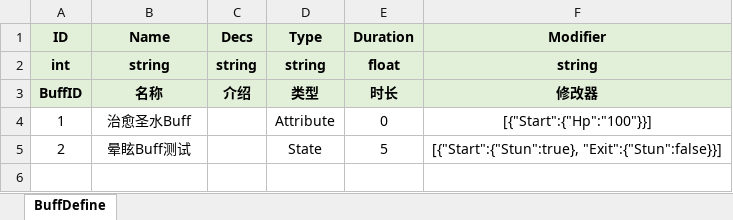
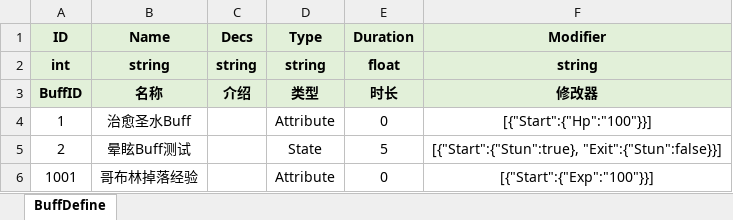
Before and after one commit to fuyouawa/MMORPG, an Excel workbook: SERVER/Common/Data/excel/BuffDefine.xlsx, sheet BuffDefine, drawn as a sheet; values as stored, in another font and other column widths than the file's, no borders; the diff names each change by its address in the sheet, - before the commit and + after, or states it on an @@ line.

```diff
--- a/SERVER/Common/Data/excel/BuffDefine.xlsx (sheet BuffDefine)
+++ b/SERVER/Common/Data/excel/BuffDefine.xlsx (sheet BuffDefine)
+row 6: 1001 | 哥布林掉落经验 |  | Attribute | 0 | [{"Start":{"Exp":"100"}}]
```
Also changed, not shown: SERVER/Common/Data/excel/RewardDefine.xlsx, SERVER/Common/Data/excel/SpawnDefine.xlsx, 17 other files.
